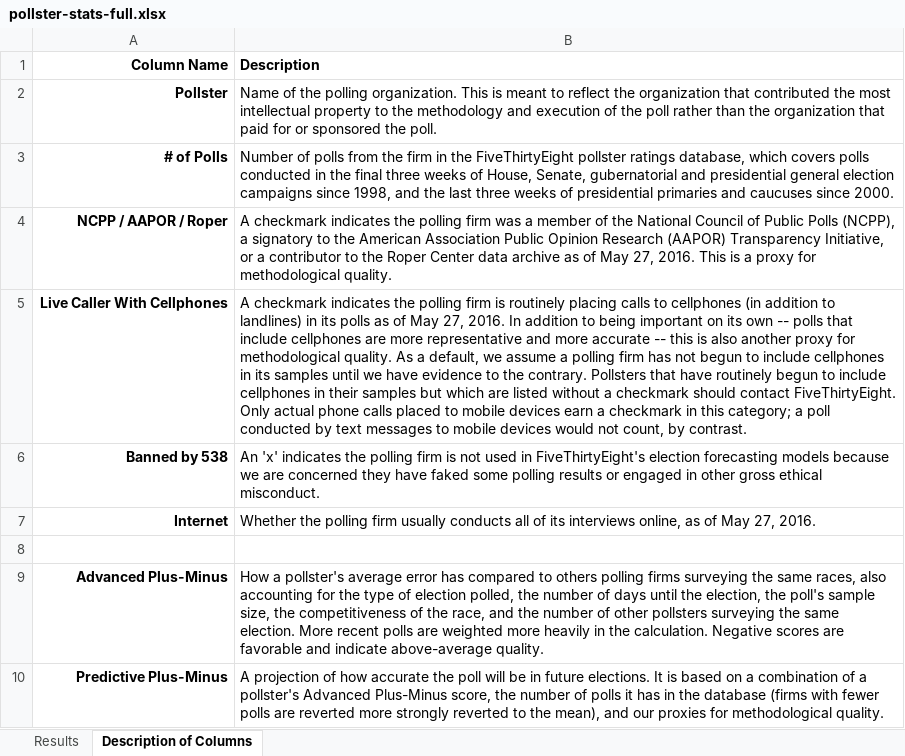
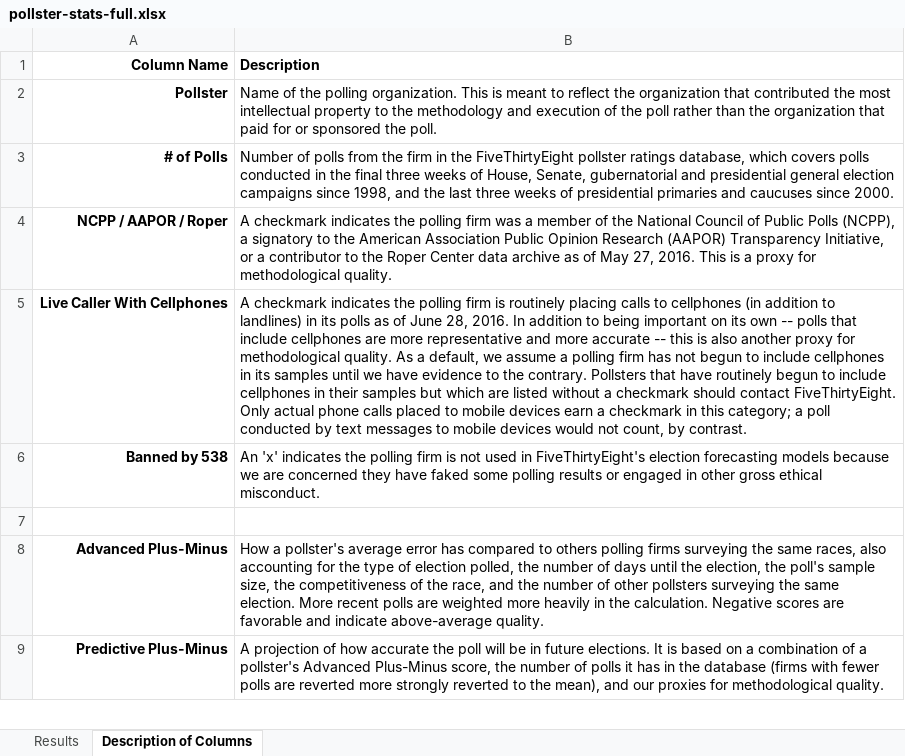
Before and after one commit to fivethirtyeight/data, an Excel workbook: pollster-ratings/pollster-stats-full.xlsx, sheet Description of Columns, drawn as a sheet; only a part is shown; values as stored, in another font and other column widths than the file's, no borders; the diff names each change by its address in the sheet, - before the commit and + after, or states it on an @@ line.

Commit message:
update pollster ratings june 29, 2016

```diff
--- a/pollster-ratings/pollster-stats-full.xlsx (sheet Description of Columns)
+++ b/pollster-ratings/pollster-stats-full.xlsx (sheet Description of Columns)
-B5 (Description): …as of May 27, 2016. In…
+B5 (Description): …as of June 28, 2016. In…
-row 7: Internet | Whether the polling firm usually conducts all of its interviews online, as of May 27, 2016.
```
Also changed, not shown: sheet Results, 2 other files.
